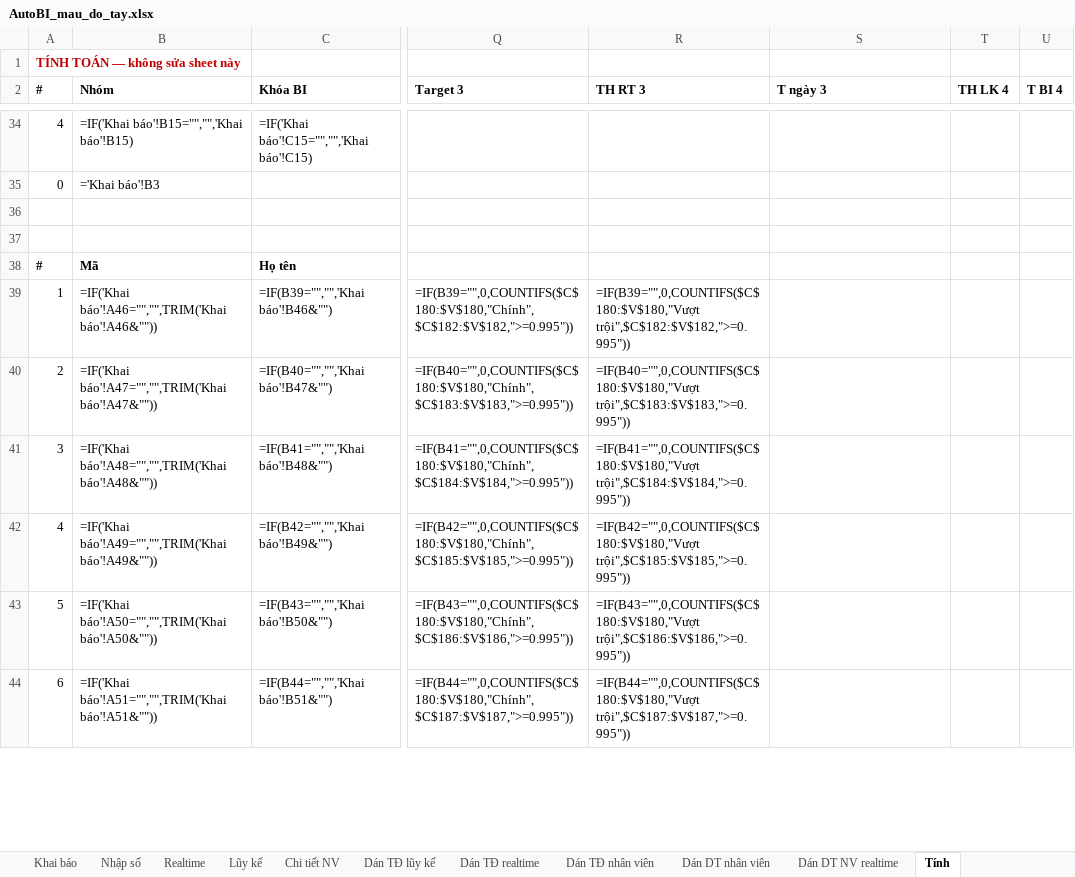
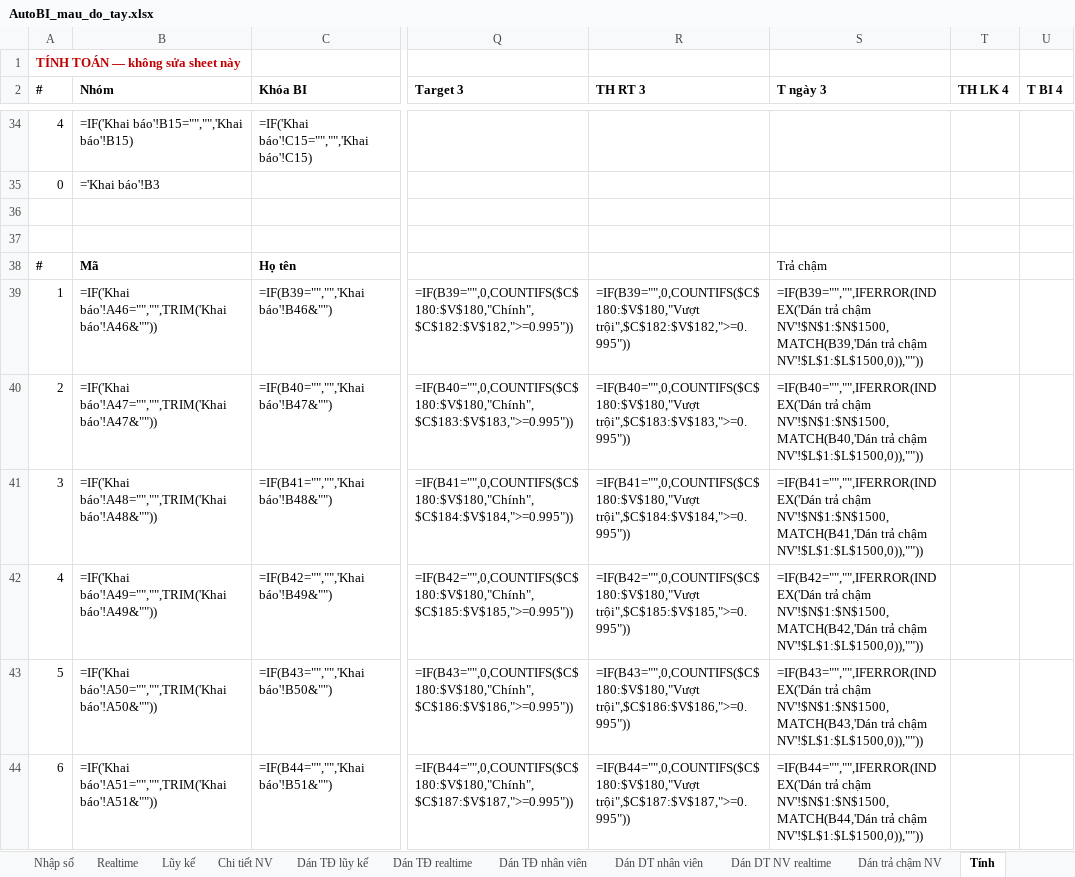
Before and after one commit to PhamngocNDH/AutoBI, an Excel workbook: AutoBI_mau_do_tay.xlsx, sheet Tính, drawn as a sheet; only a part is shown, gaps mark what is left out; values as stored, in another font and other column widths than the file's, no borders; formulas without a stored value are shown as written; the diff covers the shown part only; the diff names each change by its address in the sheet, - before the commit and + after, or states it on an @@ line.

```diff
--- a/AutoBI_mau_do_tay.xlsx (sheet Tính)
+++ b/AutoBI_mau_do_tay.xlsx (sheet Tính)
+sheet tab: Dán trả chậm NV
-S38 (T ngày 3): (empty)
+S38 (T ngày 3): Trả chậm
-S39 (T ngày 3): (empty)
+S39 (T ngày 3): =IF(B39="","",IFERROR(INDEX('Dán trả chậm NV'!$N$1:$N$1500,MATCH(B39,'Dán trả chậm NV'!$L$1:$L$1500,0)),""))
-S40 (T ngày 3): (empty)
+S40 (T ngày 3): =IF(B40="","",IFERROR(INDEX('Dán trả chậm NV'!$N$1:$N$1500,MATCH(B40,'Dán trả chậm NV'!$L$1:$L$1500,0)),""))
-S41 (T ngày 3): (empty)
+S41 (T ngày 3): =IF(B41="","",IFERROR(INDEX('Dán trả chậm NV'!$N$1:$N$1500,MATCH(B41,'Dán trả chậm NV'!$L$1:$L$1500,0)),""))
-S42 (T ngày 3): (empty)
+S42 (T ngày 3): =IF(B42="","",IFERROR(INDEX('Dán trả chậm NV'!$N$1:$N$1500,MATCH(B42,'Dán trả chậm NV'!$L$1:$L$1500,0)),""))
-S43 (T ngày 3): (empty)
+S43 (T ngày 3): =IF(B43="","",IFERROR(INDEX('Dán trả chậm NV'!$N$1:$N$1500,MATCH(B43,'Dán trả chậm NV'!$L$1:$L$1500,0)),""))
-S44 (T ngày 3): (empty)
+S44 (T ngày 3): =IF(B44="","",IFERROR(INDEX('Dán trả chậm NV'!$N$1:$N$1500,MATCH(B44,'Dán trả chậm NV'!$L$1:$L$1500,0)),""))
```
Also changed, not shown: 39 edited cells elsewhere in this sheet, sheet Lũy kế, sheet Chi tiết NV, sheet Hướng dẫn, hidden cells.
